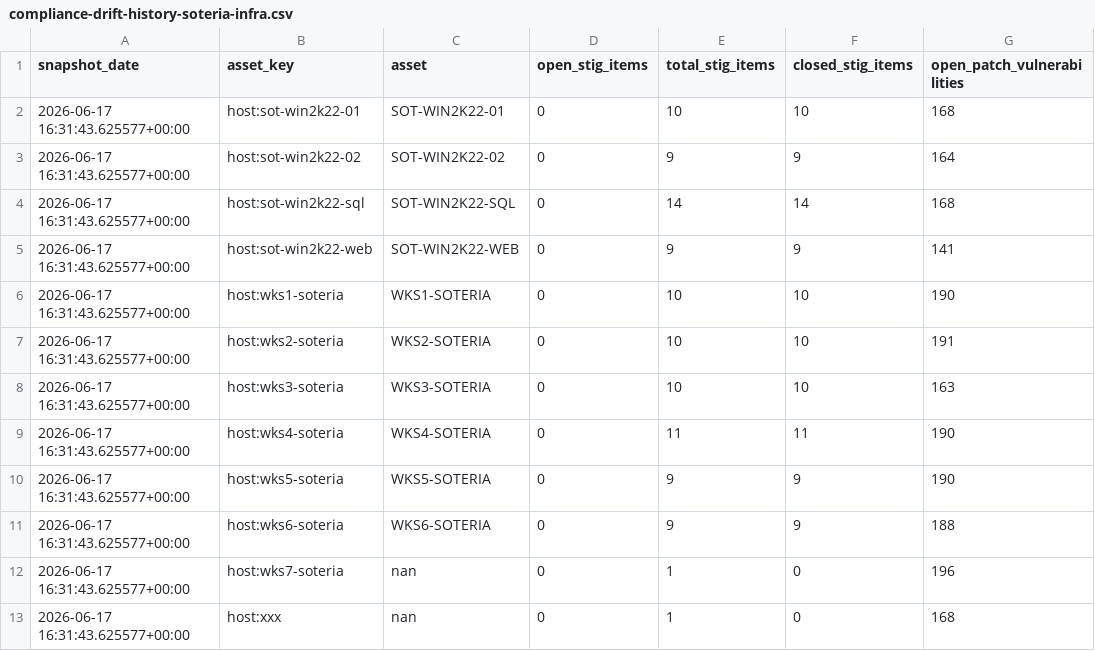
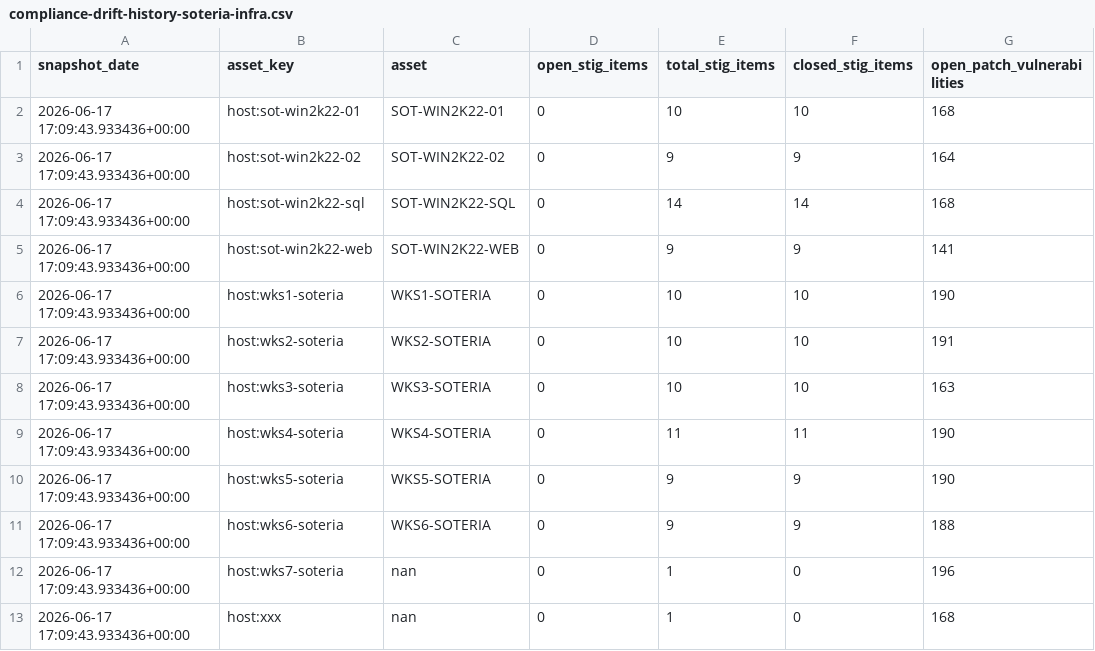
Before and after one commit to DaleBinghamSoteriaSoft/cyrinae-portfolio-manager-scripts, a CSV file: scripts/compliance-drift/compliance-drift-history-soteria-infra.csv, drawn as a sheet; only a part is shown; the diff names each change by its address in the sheet, - before the commit and + after, or states it on an @@ line.

Commit message:
Updated values

```diff
--- a/scripts/compliance-drift/compliance-drift-history-soteria-infra.csv
+++ b/scripts/compliance-drift/compliance-drift-history-soteria-infra.csv
-A2:A13 (snapshot_date): 2026-06-17 16:31:43.625577+00:00
+A2:A13 (snapshot_date): 2026-06-17 17:09:43.933436+00:00
```
